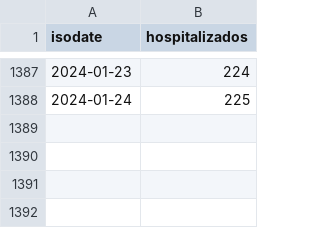
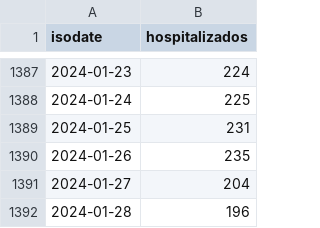
Before and after one commit to lapanquecita/red-irag, a CSV file: data.csv, drawn as a sheet; only a part is shown, gaps mark what is left out.

```diff
--- a/data.csv
+++ b/data.csv
@@ -1388 +1388,5 @@ isodate,hospitalizados
 2024-01-24,225
+2024-01-25,231
+2024-01-26,235
+2024-01-27,204
+2024-01-28,196
```
